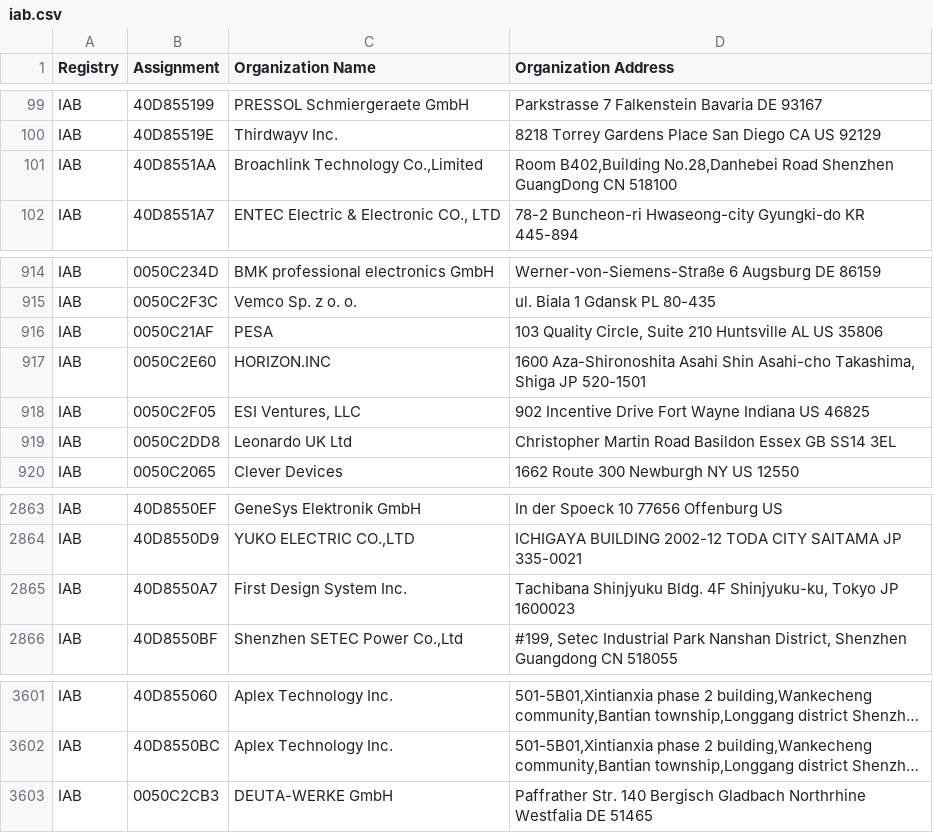
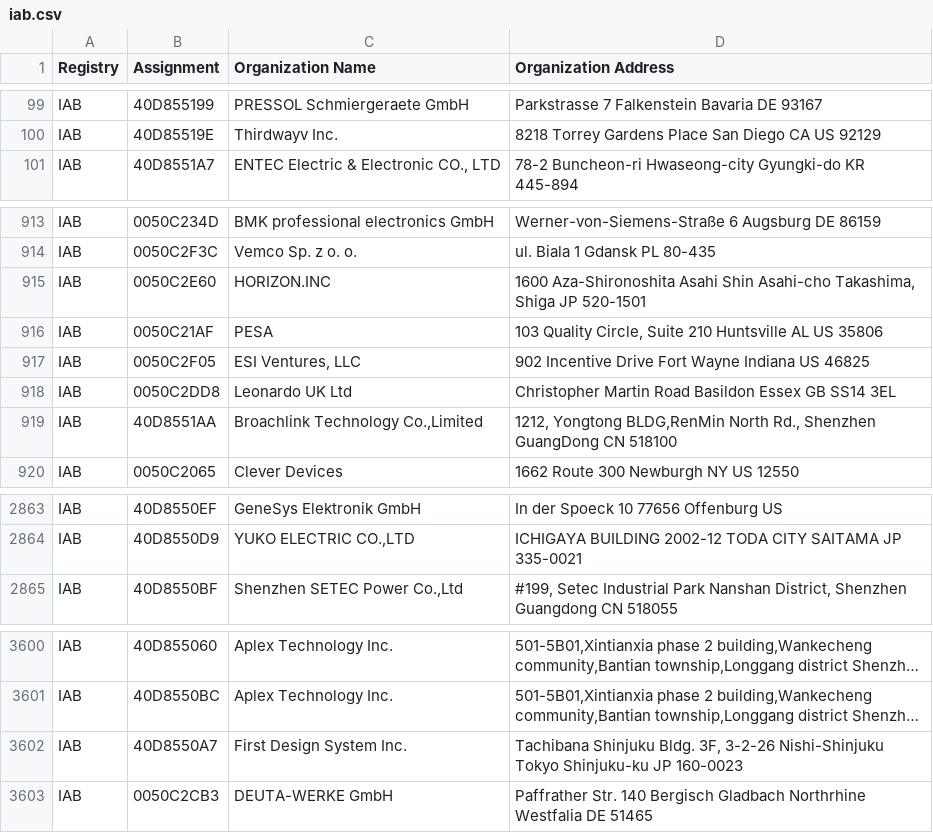
Before and after one commit to bedestall5/mac-tracker, a CSV file: data/ieee/iab.csv, drawn as a sheet; only a part is shown, gaps mark what is left out; long unchanged cells end in …; removed rows and columns are numbered as before the commit, all else as after; the diff names each change by its address in the sheet, - before the commit and + after, or states it on an @@ line.

```diff
--- a/data/ieee/iab.csv
+++ b/data/ieee/iab.csv
-row 101: IAB | 40D8551AA | Broachlink Technology Co.,Limited | Room B402,Building No.28,Danhebei Road Shenzhen GuangDong CN 518100
+row 919: IAB | 40D8551AA | Broachlink Technology Co.,Limited | 1212, Yongtong BLDG,RenMin North Rd., Shenzhen GuangDong CN 518100
-row 2865: IAB | 40D8550A7 | First Design System Inc. | Tachibana Shinjyuku Bldg. 4F Shinjyuku-ku, Tokyo JP 1600023
+row 3602: IAB | 40D8550A7 | First Design System Inc. | Tachibana Shinjuku Bldg. 3F, 3-2-26 Nishi-Shinjuku Tokyo Shinjuku-ku JP 160-0023
```
Also changed, not shown: data/ieee/mam.csv, data/ieee/oui36.csv, 21 other files.
